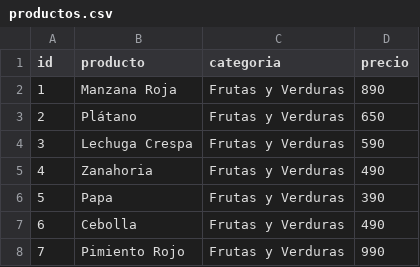
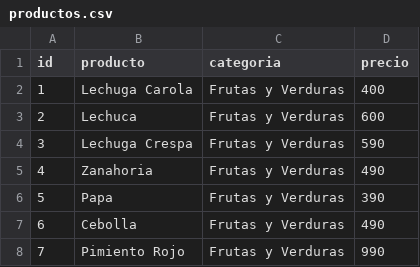
Before and after one commit to GusGusGusta/Duse-o_grafico_MD_GM, a CSV file: productos.csv, drawn as a sheet; only a part is shown.

```diff
--- a/productos.csv
+++ b/productos.csv
@@ -1,4 +1,4 @@
 id,producto,categoria,precio
-1,Manzana Roja,Frutas y Verduras,890
-2,Plátano,Frutas y Verduras,650
+1,Lechuga Carola,Frutas y Verduras,400
+2,Lechuca,Frutas y Verduras,600
 3,Lechuga Crespa,Frutas y Verduras,590
```
Also changed, not shown: ventas.csv, 4 other files.
